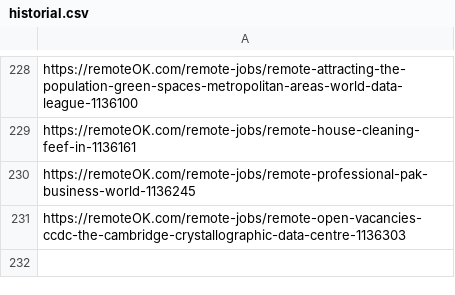
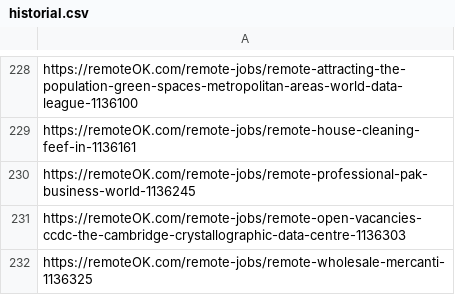
Before and after one commit to victormendoza2/SIG_CONVOCATORIAS, a CSV file: historial.csv, drawn as a sheet; only a part is shown, gaps mark what is left out; the diff names each change by its address in the sheet, - before the commit and + after, or states it on an @@ line.

```diff
--- a/historial.csv
+++ b/historial.csv
+row 232: https://remoteOK.com/remote-jobs/remote-wholesale-mercanti-1136325
```
Also changed, not shown: 1 other file.
